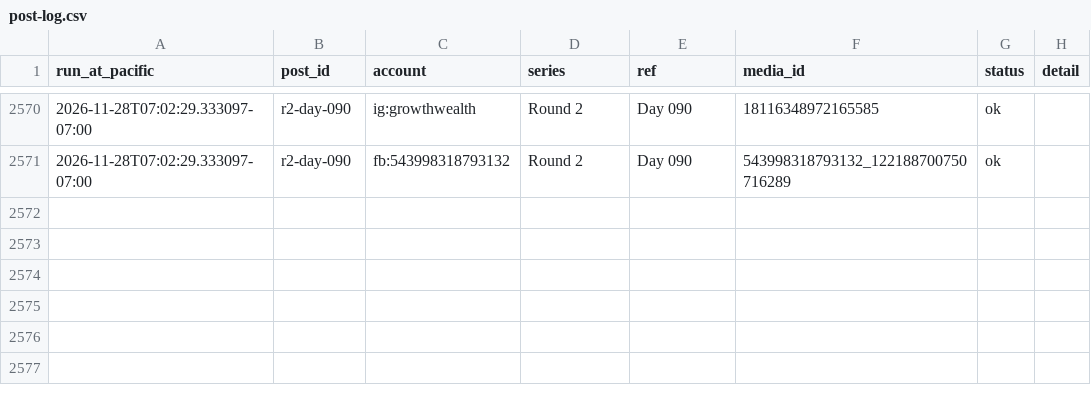
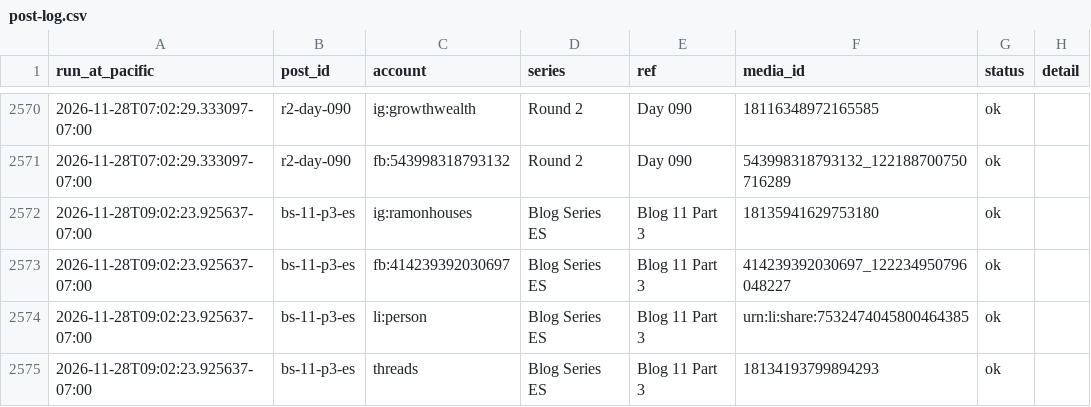
Before and after one commit to ramongtzl/ramon-social-assets, a CSV file: post-log.csv, drawn as a sheet; only a part is shown, gaps mark what is left out; the diff names each change by its address in the sheet, - before the commit and + after, or states it on an @@ line.

```diff
--- a/post-log.csv
+++ b/post-log.csv
+row 2572: 2026-11-28T09:02:23.925637-07:00 | bs-11-p3-es | ig:ramonhouses | Blog Series ES | Blog 11 Part 3 | 18135941629753180 | ok
+row 2573: 2026-11-28T09:02:23.925637-07:00 | bs-11-p3-es | fb:414239392030697 | Blog Series ES | Blog 11 Part 3 | 414239392030697_122234950796048227 | ok
+row 2574: 2026-11-28T09:02:23.925637-07:00 | bs-11-p3-es | li:person | Blog Series ES | Blog 11 Part 3 | urn:li:share:7532474045800464385 | ok
+row 2575: 2026-11-28T09:02:23.925637-07:00 | bs-11-p3-es | threads | Blog Series ES | Blog 11 Part 3 | 18134193799894293 | ok
```
Also changed, not shown: 1 other file.
